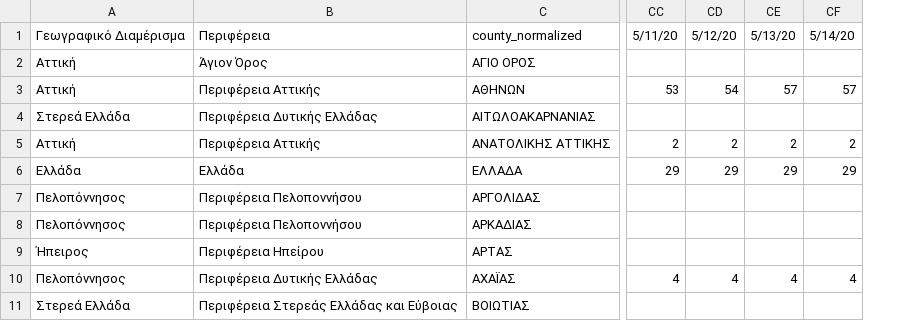
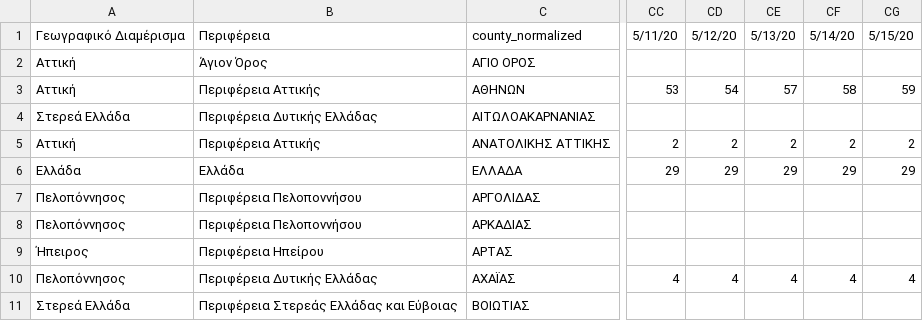
Before and after one commit to Phaedon-Vagionas/covid19-data-greece, a CSV file: data/greece/iMEdD-Lab/greece_deaths.csv, drawn as a sheet; only a part is shown, gaps mark what is left out; the diff names each change by its address in the sheet, - before the commit and + after, or states it on an @@ line.

```diff
--- a/data/greece/iMEdD-Lab/greece_deaths.csv
+++ b/data/greece/iMEdD-Lab/greece_deaths.csv
+column CG, rows 1-10: 5/15/20 |  | 59 |  | 2 | 29 |  |  |  | 4
-CF3: 57
+CF3: 58
```
Also changed, not shown: data/all_countries/JohnsHopkinsCSSE/time_series_covid19_confirmed_global.csv, data/all_countries/JohnsHopkinsCSSE/time_series_covid19_deaths_global.csv, 5 other files.
